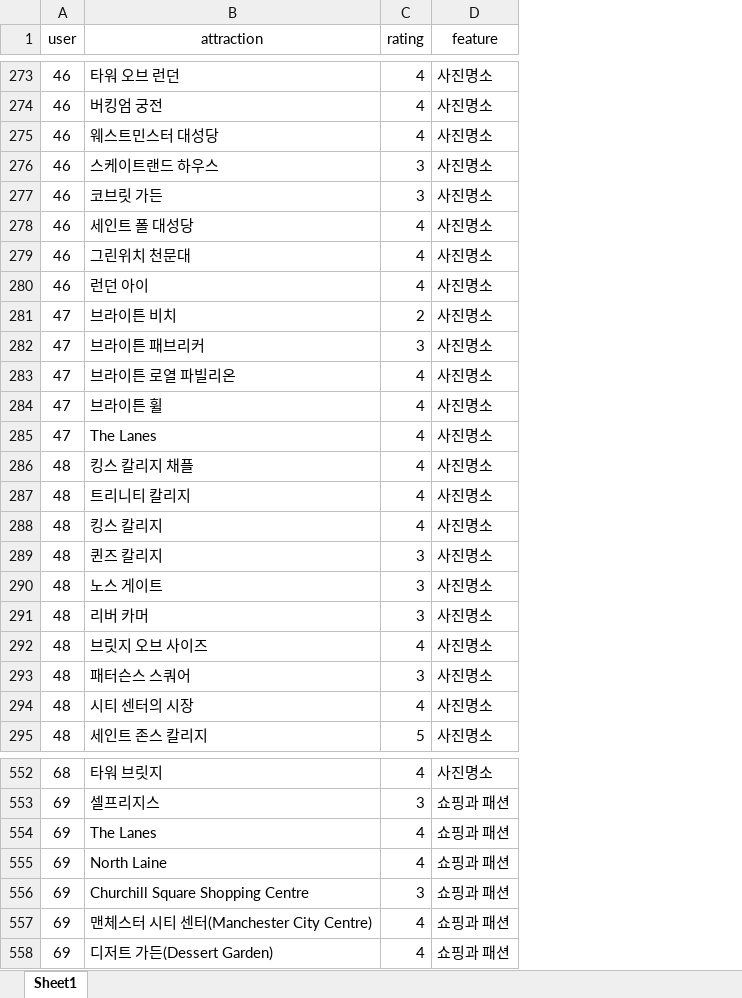
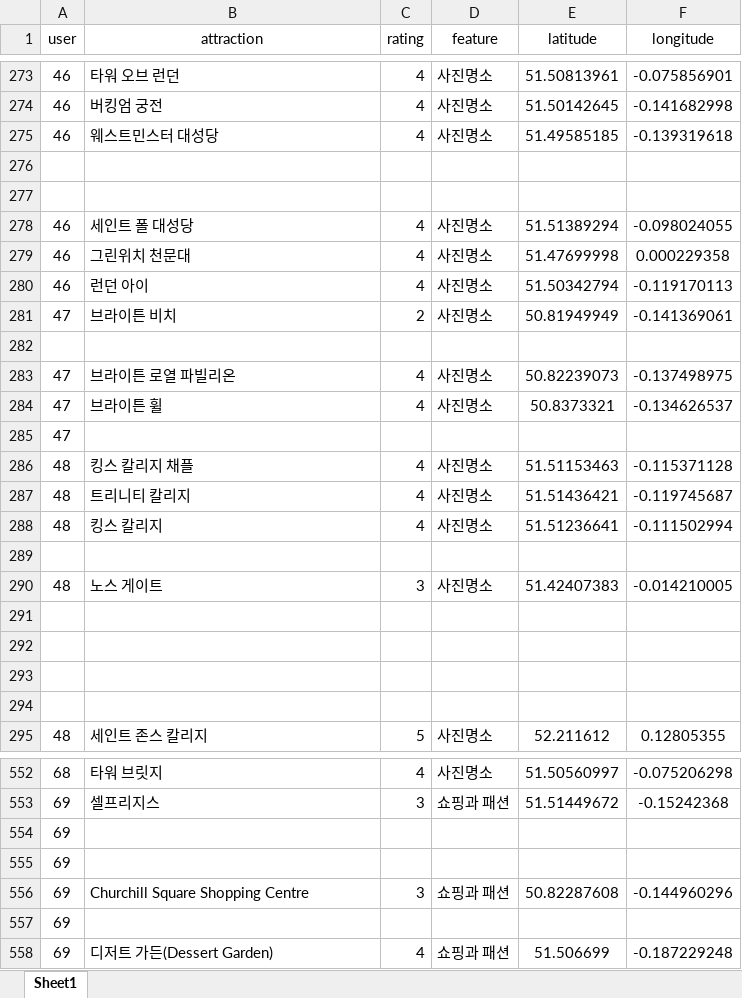
Before and after one commit to euics/Capstone_Umanda_AI_Model, an Excel workbook: British.xlsx, sheet Sheet1, drawn as a sheet; only a part is shown, gaps mark what is left out; values as stored, in another font and other column widths than the file's, no borders; removed rows and columns are numbered as before the commit, all else as after; the diff covers the shown part only; the diff names each change by its address in the sheet, - before the commit and + after, or states it on an @@ line.

```diff
--- a/British.xlsx (sheet Sheet1)
+++ b/British.xlsx (sheet Sheet1)
+column E (latitude), rows 273-284: 51.50813961 | 51.50142645 | 51.49585185 |  |  | 51.51389294 | 51.47699998 | 51.50342794 | 50.81949949 |  | 50.82239073 | 50.8373321; rows 286-295: 51.51153463 | 51.51436421 | 51.51236641 |  | 51.42407383 |  |  |  |  | 52.211612; rows 552-553: 51.50560997 | 51.51449672; row 556: 50.82287608; row 558: 51.506699
+column F (longitude), rows 273-284: -0.075856901 | -0.141682998 | -0.139319618 |  |  | -0.098024055 | 0.000229358 | -0.119170113 | -0.141369061 |  | -0.137498975 | -0.134626537; rows 286-295: -0.115371128 | -0.119745687 | -0.111502994 |  | -0.014210005 |  |  |  |  | 0.12805355; rows 552-553: -0.075206298 | -0.15242368; row 556: -0.144960296; row 558: -0.187229248
-row 276: 46 | 스케이트랜드 하우스 | 3 | 사진명소
+row 276: (empty)
-row 277: 46 | 코브릿 가든 | 3 | 사진명소
+row 277: (empty)
-row 282: 47 | 브라이튼 패브리커 | 3 | 사진명소
+row 282: (empty)
-row 285: 47 | The Lanes | 4 | 사진명소
+row 285: 47
-row 289: 48 | 퀸즈 칼리지 | 3 | 사진명소
+row 289: (empty)
-row 291: 48 | 리버 카머 | 3 | 사진명소
+row 291: (empty)
-row 292: 48 | 브릿지 오브 사이즈 | 4 | 사진명소
+row 292: (empty)
-row 293: 48 | 패터슨스 스쿼어 | 3 | 사진명소
+row 293: (empty)
-row 294: 48 | 시티 센터의 시장 | 4 | 사진명소
+row 294: (empty)
-row 554: 69 | The Lanes | 4 | 쇼핑과 패션
-row 555: 69 | North Laine | 4 | 쇼핑과 패션
+row 554: 69
+row 555: 69
-row 557: 69 | 맨체스터 시티 센터(Manchester City Centre) | 4 | 쇼핑과 패션
+row 557: 69
```
Also changed, not shown: 40 added rows, 40 removed rows and 510 edited cells elsewhere in this sheet, 1 other file.
